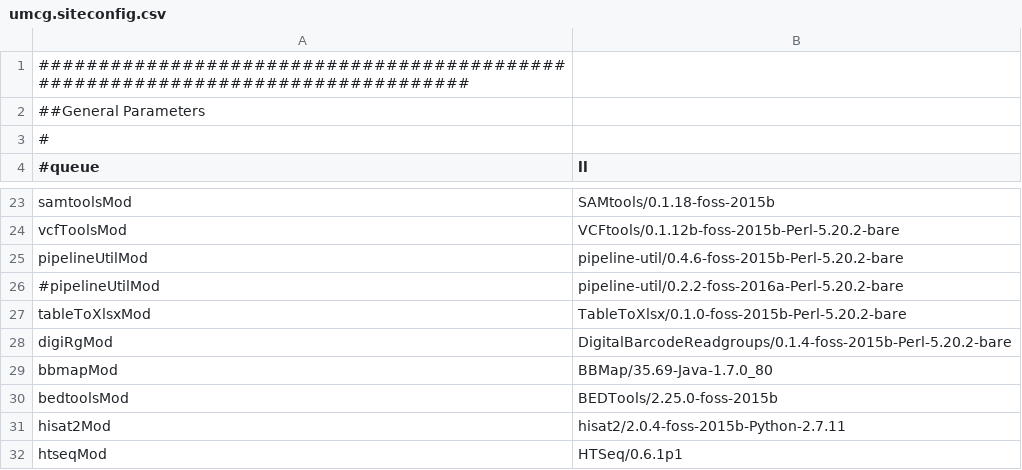
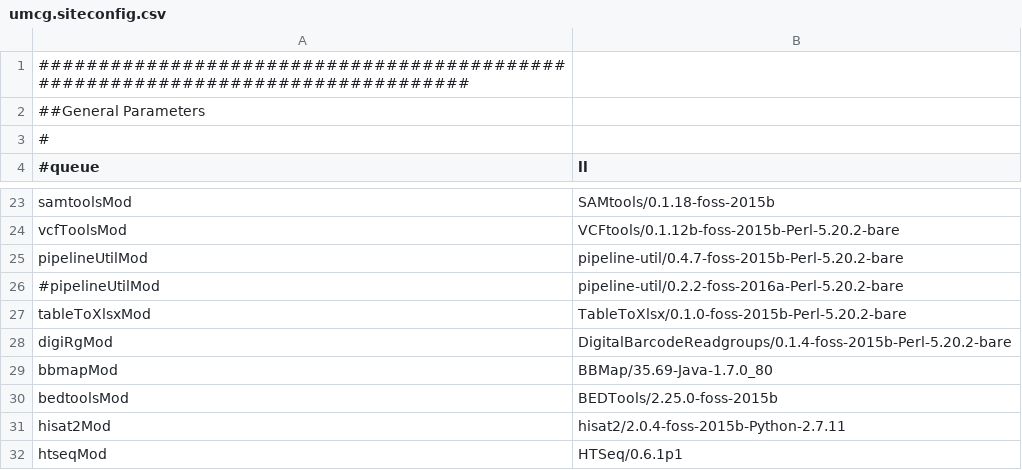
Before and after one commit to mmterpstra/molgenis-c5-TumorNormal, a CSV file: umcg.siteconfig.csv, drawn as a sheet; only a part is shown, gaps mark what is left out.

```diff
--- a/umcg.siteconfig.csv
+++ b/umcg.siteconfig.csv
@@ -24,3 +24,3 @@ samtoolsMod,SAMtools/0.1.18-foss-2015b
 vcfToolsMod,VCFtools/0.1.12b-foss-2015b-Perl-5.20.2-bare
-pipelineUtilMod,pipeline-util/0.4.6-foss-2015b-Perl-5.20.2-bare
+pipelineUtilMod,pipeline-util/0.4.7-foss-2015b-Perl-5.20.2-bare
 #pipelineUtilMod,pipeline-util/0.2.2-foss-2016a-Perl-5.20.2-bare
```
Also changed, not shown: peregrine.siteconfig.csv.
